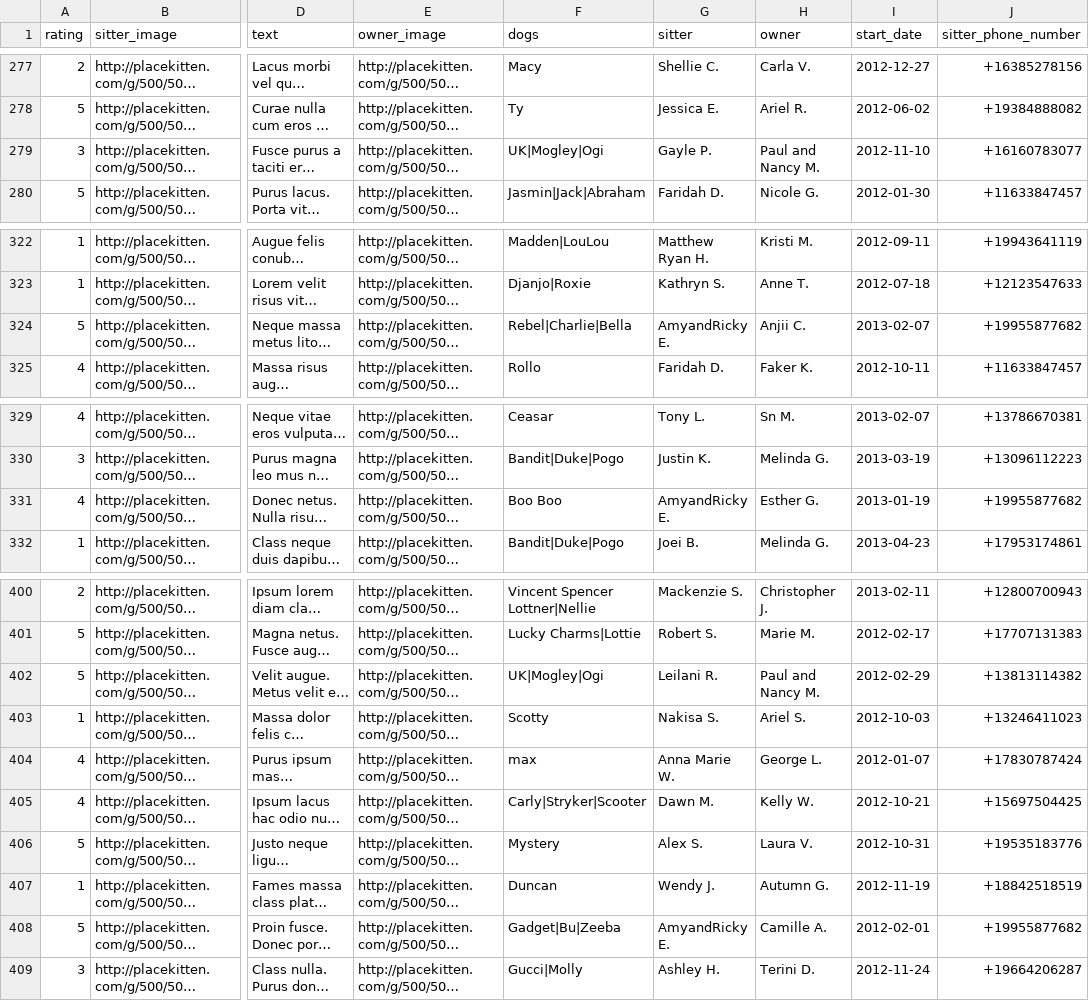
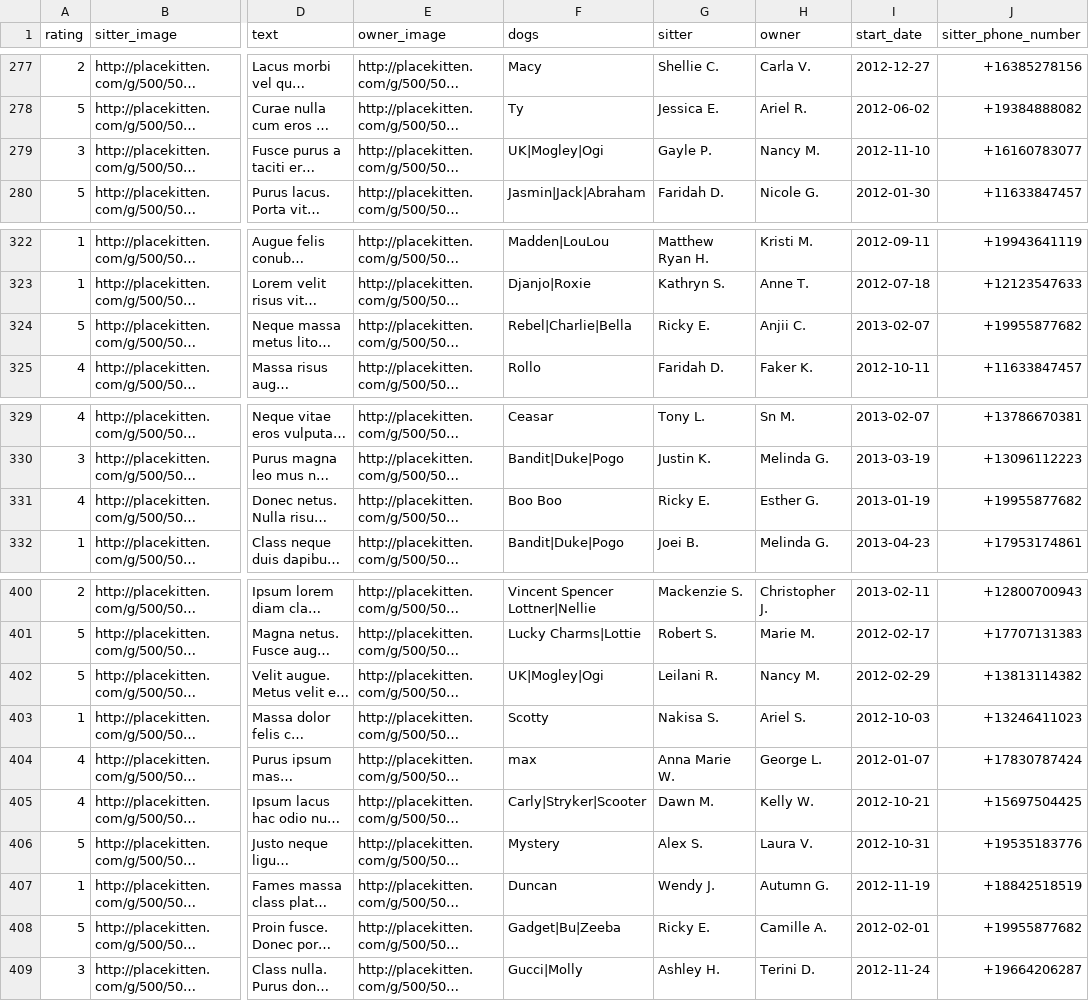
Before and after one commit to stefems/rover-challenge, a CSV file: reviews.csv, drawn as a sheet; only a part is shown, gaps mark what is left out; long unchanged cells end in …; the diff covers the shown part only; the diff names each change by its address in the sheet, - before the commit and + after, or states it on an @@ line.

```diff
--- a/reviews.csv
+++ b/reviews.csv
-H279 (owner): Paul and Nancy M.
+H279 (owner): Nancy M.
-G324 (sitter): AmyandRicky E.
+G324 (sitter): Ricky E.
-G331 (sitter): AmyandRicky E.
+G331 (sitter): Ricky E.
-H402 (owner): Paul and Nancy M.
+H402 (owner): Nancy M.
-G408 (sitter): AmyandRicky E.
+G408 (sitter): Ricky E.
```
Also changed, not shown: 6 edited cells elsewhere in this file.
